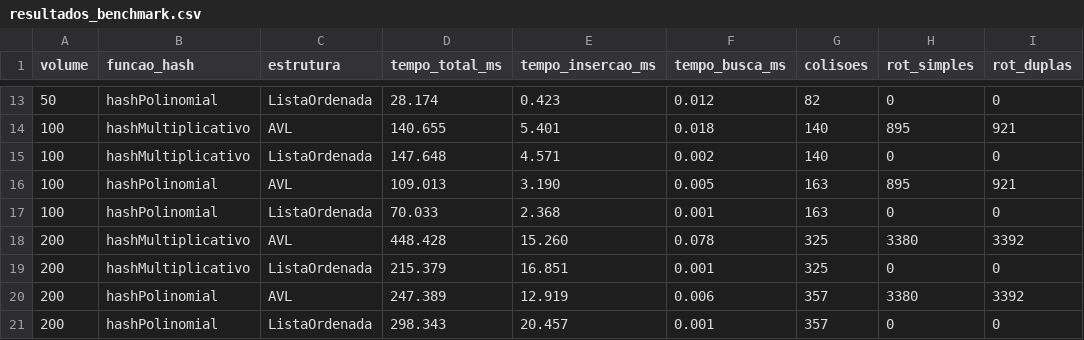
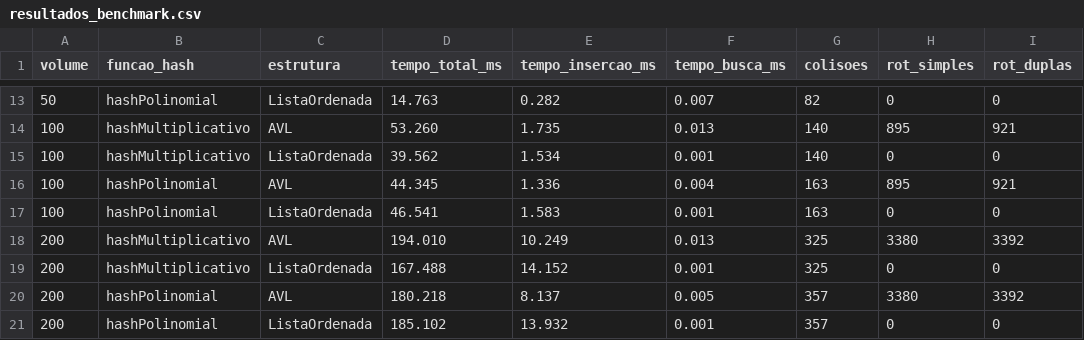
Before and after one commit to CatLLS/Verificador-de-similaridade-JAVA, a CSV file: resultados_benchmark.csv, drawn as a sheet; only a part is shown, gaps mark what is left out; the diff covers the shown part only.

```diff
--- a/resultados_benchmark.csv
+++ b/resultados_benchmark.csv
@@ -13,9 +13,9 @@ volume,funcao_hash,estrutura,tempo_total_ms,tempo_insercao_ms,tempo_busca_ms,col
-50,hashPolinomial,ListaOrdenada,28.174,0.423,0.012,82,0,0
-100,hashMultiplicativo,AVL,140.655,5.401,0.018,140,895,921
-100,hashMultiplicativo,ListaOrdenada,147.648,4.571,0.002,140,0,0
-100,hashPolinomial,AVL,109.013,3.190,0.005,163,895,921
-100,hashPolinomial,ListaOrdenada,70.033,2.368,0.001,163,0,0
-200,hashMultiplicativo,AVL,448.428,15.260,0.078,325,3380,3392
-200,hashMultiplicativo,ListaOrdenada,215.379,16.851,0.001,325,0,0
-200,hashPolinomial,AVL,247.389,12.919,0.006,357,3380,3392
-200,hashPolinomial,ListaOrdenada,298.343,20.457,0.001,357,0,0
+50,hashPolinomial,ListaOrdenada,14.763,0.282,0.007,82,0,0
+100,hashMultiplicativo,AVL,53.260,1.735,0.013,140,895,921
+100,hashMultiplicativo,ListaOrdenada,39.562,1.534,0.001,140,0,0
+100,hashPolinomial,AVL,44.345,1.336,0.004,163,895,921
+100,hashPolinomial,ListaOrdenada,46.541,1.583,0.001,163,0,0
+200,hashMultiplicativo,AVL,194.010,10.249,0.013,325,3380,3392
+200,hashMultiplicativo,ListaOrdenada,167.488,14.152,0.001,325,0,0
+200,hashPolinomial,AVL,180.218,8.137,0.005,357,3380,3392
+200,hashPolinomial,ListaOrdenada,185.102,13.932,0.001,357,0,0
```
Also changed, not shown: 32 edited cells elsewhere in this file, 2 other files.
